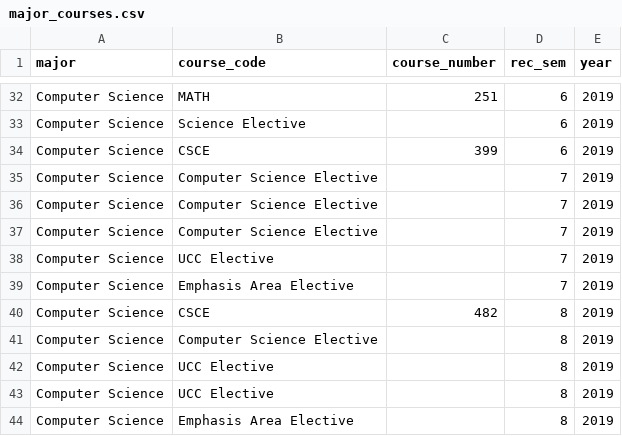
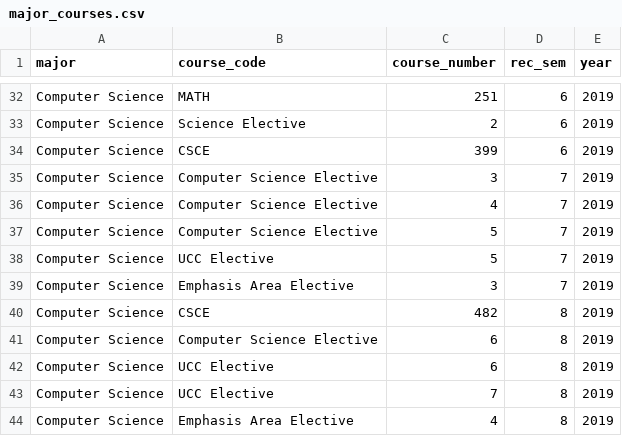
Before and after one commit to FA24-CSCE431-software-engineering/cleo-course-scheduler, a CSV file: lib/data/manual/major_courses.csv, drawn as a sheet; only a part is shown, gaps mark what is left out; the diff covers the shown part only; the diff names each change by its address in the sheet, - before the commit and + after, or states it on an @@ line.

```diff
--- a/lib/data/manual/major_courses.csv
+++ b/lib/data/manual/major_courses.csv
-C33 (course_number): (empty)
+C33 (course_number): 2
-C35 (course_number): (empty)
+C35 (course_number): 3
-C36 (course_number): (empty)
+C36 (course_number): 4
-C37:C38 (course_number): (empty)
+C37:C38 (course_number): 5
-C39 (course_number): (empty)
+C39 (course_number): 3
-C41:C42 (course_number): (empty)
+C41:C42 (course_number): 6
-C43 (course_number): (empty)
+C43 (course_number): 7
-C44 (course_number): (empty)
+C44 (course_number): 4
```
Also changed, not shown: 10 edited cells elsewhere in this file, 1 other file.
